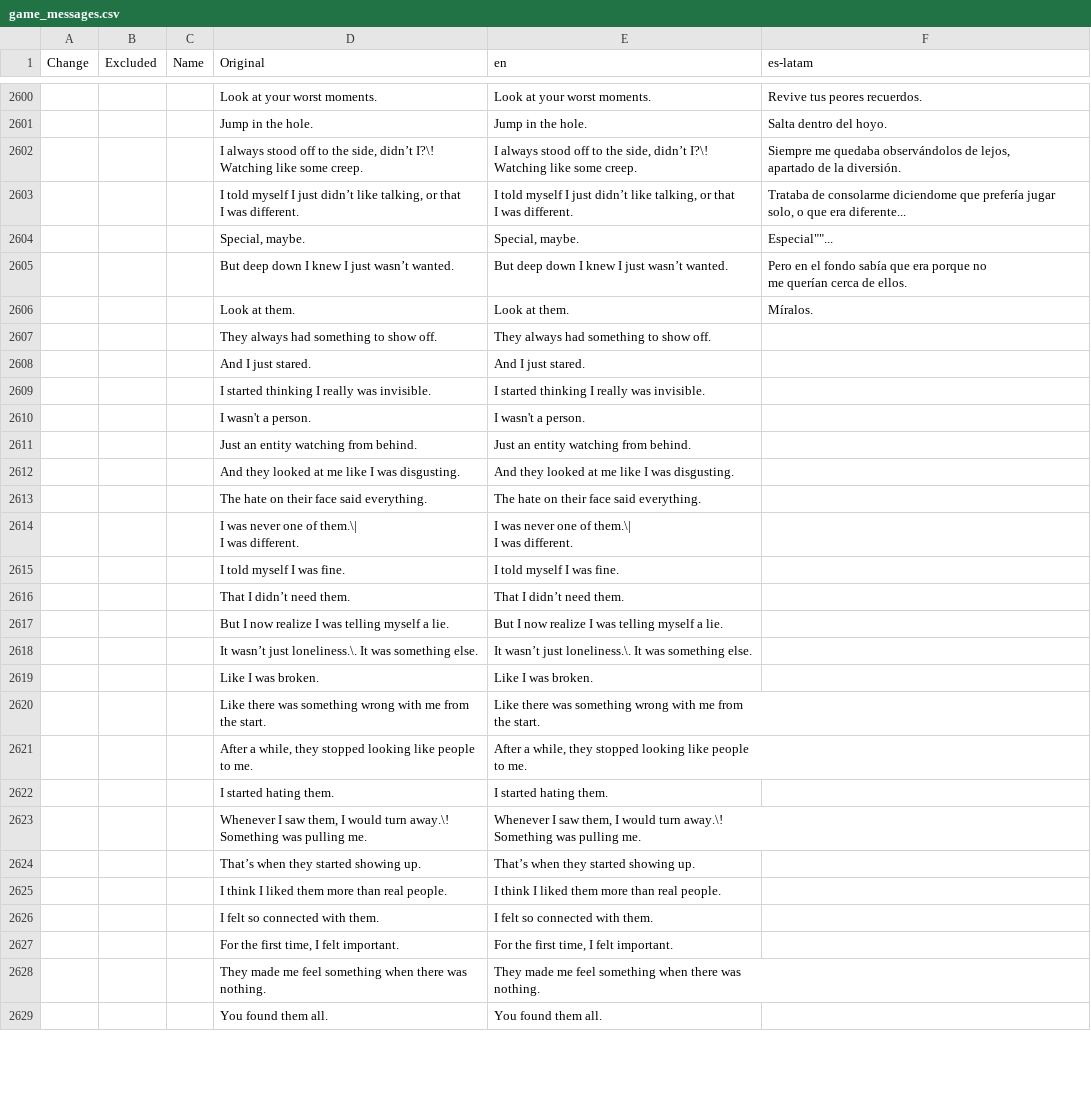
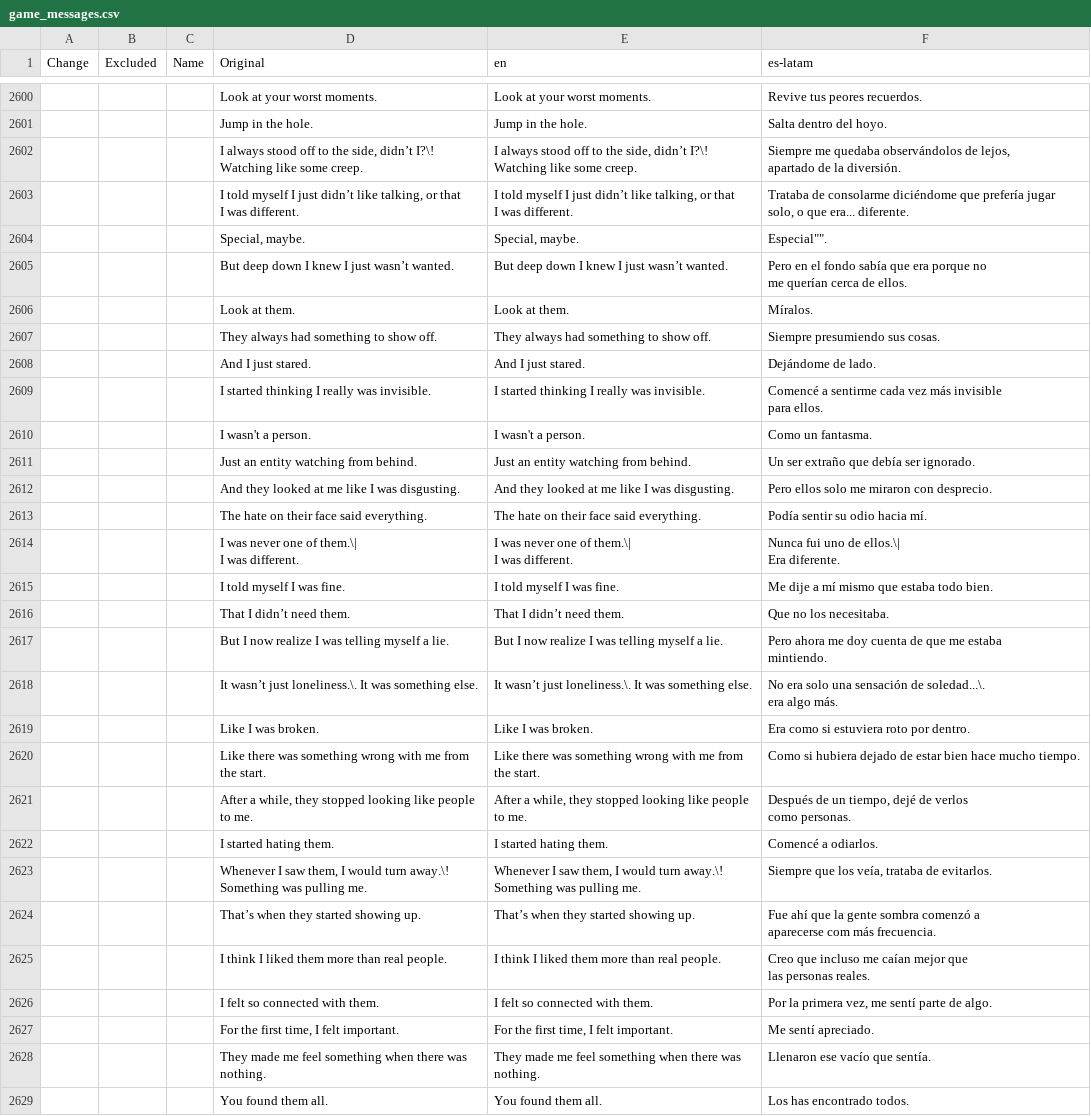
Before and after one commit to mixa-le/7-days, a CSV file: game_messages.csv, drawn as a sheet; only a part is shown, gaps mark what is left out; the diff covers the shown part only.

```diff
--- a/game_messages.csv
+++ b/game_messages.csv
@@ -4876,7 +4877,7 @@ Watching like some creep.";"Siempre me quedaba observándolos de lejos,
 apartado de la diversión."
-;;;"I told myself I just didn’t like talking, or that
-I was different.";"I told myself I just didn’t like talking, or that
-I was different.";"Trataba de consolarme diciendome que prefería jugar
-solo, o que era diferente..."
-;;;Special, maybe.;Special, maybe.;""Especial""...
+;;;"I told myself I just didn’t like talking, or that
+I was different.";"I told myself I just didn’t like talking, or that
+I was different.";"Trataba de consolarme diciéndome que prefería jugar
+solo, o que era... diferente."
+;;;Special, maybe.;Special, maybe.;""Especial"".
 ;;;But deep down I knew I just wasn’t wanted.;But deep down I knew I just wasn’t wanted.;"Pero en el fondo sabía que era porque no
@@ -4884,34 +4885,41 @@ me querían cerca de ellos."
 ;;;Look at them.;Look at them.;Míralos.
-;;;They always had something to show off.;They always had something to show off.;
-;;;And I just stared.;And I just stared.;
-;;;I started thinking I really was invisible.;I started thinking I really was invisible.;
-;;;I wasn't a person.;I wasn't a person.;
-;;;Just an entity watching from behind.;Just an entity watching from behind.;
-;;;And they looked at me like I was disgusting.;And they looked at me like I was disgusting.;
-;;;The hate on their face said everything.;The hate on their face said everything.;
-;;;"I was never one of them.\|
-I was different.";"I was never one of them.\|
-I was different.";
-;;;I told myself I was fine.;I told myself I was fine.;
-;;;That I didn’t need them.;That I didn’t need them.;
-;;;But I now realize I was telling myself a lie.;But I now realize I was telling myself a lie.;
-;;;It wasn’t just loneliness.\. It was something else.;It wasn’t just loneliness.\. It was something else.;
-;;;Like I was broken.;Like I was broken.;
-;;;"Like there was something wrong with me from
-the start.";"Like there was something wrong with me from
-the start.";
-;;;"After a while, they stopped looking like people
-to me.";"After a while, they stopped looking like people
-to me.";
-;;;I started hating them.;I started hating them.;
-;;;"Whenever I saw them, I would turn away.\!
-Something was pulling me.";"Whenever I saw them, I would turn away.\!
-Something was pulling me.";
-;;;That’s when they started showing up.;That’s when they started showing up.;
-;;;I think I liked them more than real people.;I think I liked them more than real people.;
-;;;I felt so connected with them.;I felt so connected with them.;
-;;;For the first time, I felt important.;For the first time, I felt important.;
-;;;"They made me feel something when there was
-nothing.";"They made me feel something when there was
-nothing.";
-;;;You found them all.;You found them all.;
+;;;They always had something to show off.;They always had something to show off.;Siempre presumiendo sus cosas.
+;;;And I just stared.;And I just stared.;Dejándome de lado.
+;;;I started thinking I really was invisible.;I started thinking I really was invisible.;"Comencé a sentirme cada vez más invisible
+para ellos."
+;;;I wasn't a person.;I wasn't a person.;Como un fantasma.
+;;;Just an entity watching from behind.;Just an entity watching from behind.;Un ser extraño que debía ser ignorado.
+;;;And they looked at me like I was disgusting.;And they looked at me like I was disgusting.;Pero ellos solo me miraron con desprecio.
+;;;The hate on their face said everything.;The hate on their face said everything.;Podía sentir su odio hacia mí.
+;;;"I was never one of them.\|
+I was different.";"I was never one of them.\|
+I was different.";"Nunca fui uno de ellos.\|
+Era diferente."
+;;;I told myself I was fine.;I told myself I was fine.;Me dije a mí mismo que estaba todo bien.
+;;;That I didn’t need them.;That I didn’t need them.;Que no los necesitaba.
+;;;But I now realize I was telling myself a lie.;But I now realize I was telling myself a lie.;"Pero ahora me doy cuenta de que me estaba
+mintiendo."
+;;;It wasn’t just loneliness.\. It was something else.;It wasn’t just loneliness.\. It was something else.;"No era solo una sensación de soledad...\.
+era algo más."
+;;;Like I was broken.;Like I was broken.;Era como si estuviera roto por dentro.
+;;;"Like there was something wrong with me from
+the start.";"Like there was something wrong with me from
+the start.";"Como si hubiera dejado de estar bien hace mucho tiempo."
+;;;"After a while, they stopped looking like people
+to me.";"After a while, they stopped looking like people
+to me.";"Después de un tiempo, dejé de verlos
+como personas."
+;;;I started hating them.;I started hating them.;Comencé a odiarlos.
+;;;"Whenever I saw them, I would turn away.\!
+Something was pulling me.";"Whenever I saw them, I would turn away.\!
+Something was pulling me.";"Siempre que los veía, trataba de evitarlos."
+;;;That’s when they started showing up.;That’s when they started showing up.;"Fue ahí que la gente sombra comenzó a
+aparecerse com más frecuencia."
+;;;I think I liked them more than real people.;I think I liked them more than real people.;"Creo que incluso me caían mejor que
+las personas reales."
+;;;I felt so connected with them.;I felt so connected with them.;Por la primera vez, me sentí parte de algo.
+;;;For the first time, I felt important.;For the first time, I felt important.;Me sentí apreciado.
+;;;"They made me feel something when there was
+nothing.";"They made me feel something when there was
+nothing.";Llenaron ese vacío que sentía.
+;;;You found them all.;You found them all.;Los has encontrado todos.
```
Also changed, not shown: 88 edited cells elsewhere in this file, pending.csv.
